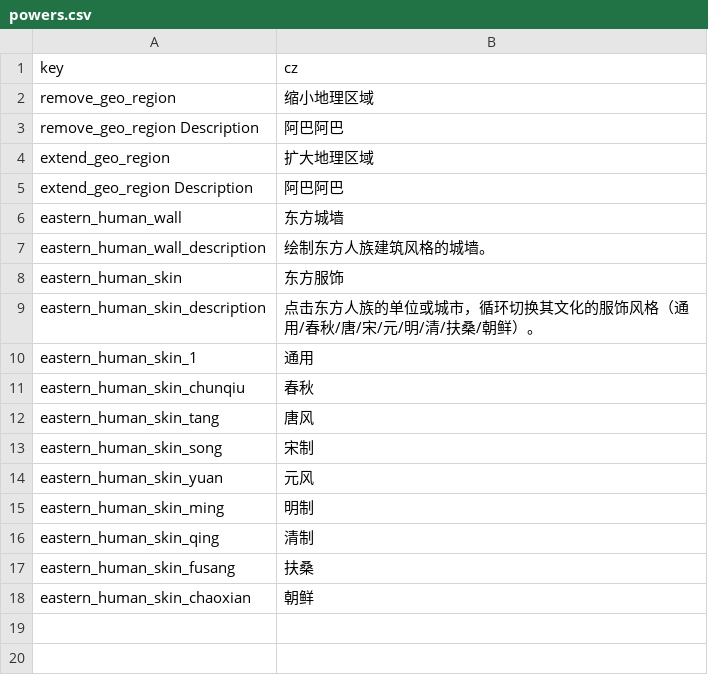
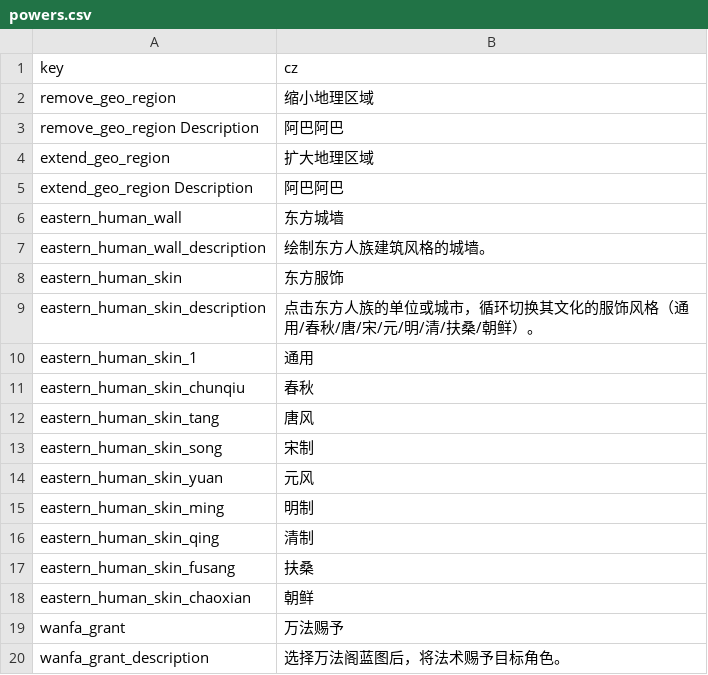
Before and after one commit to inmny/Cultiway-Reborn, a CSV file: Locales/powers.csv, drawn as a sheet; the diff names each change by its address in the sheet, - before the commit and + after, or states it on an @@ line.

```diff
--- a/Locales/powers.csv
+++ b/Locales/powers.csv
+row 19: wanfa_grant | 万法赐予
+row 20: wanfa_grant_description | 选择万法阁蓝图后，将法术赐予目标角色。
```
Also changed, not shown: Locales/ui.csv, 42 other files.
